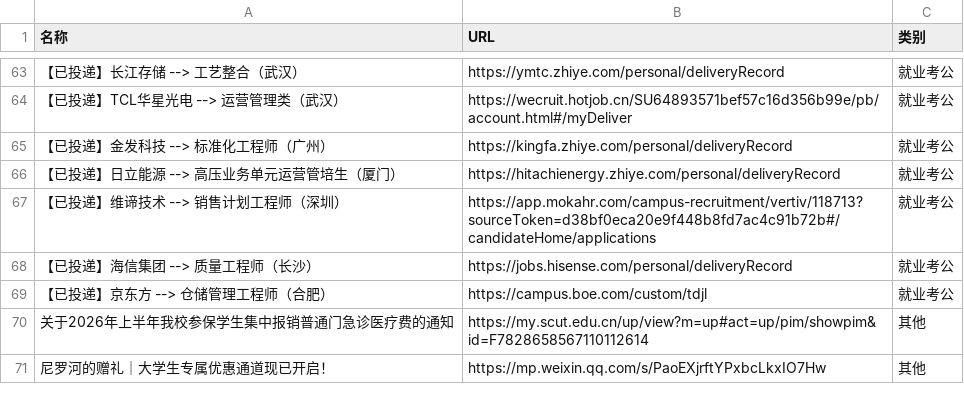
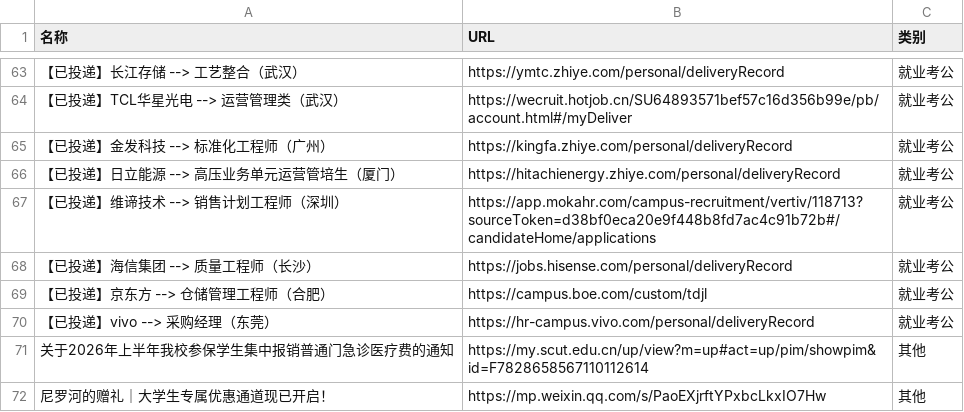
Before and after one commit to wwff3170-debug/link-manager, a CSV file: links.csv, drawn as a sheet; only a part is shown, gaps mark what is left out; the diff names each change by its address in the sheet, - before the commit and + after, or states it on an @@ line.

Commit message:
更新链接数据

```diff
--- a/links.csv
+++ b/links.csv
+row 70: 【已投递】vivo --> 采购经理（东莞） | https://hr-campus.vivo.com/personal/deliveryRecord | 就业考公
```
